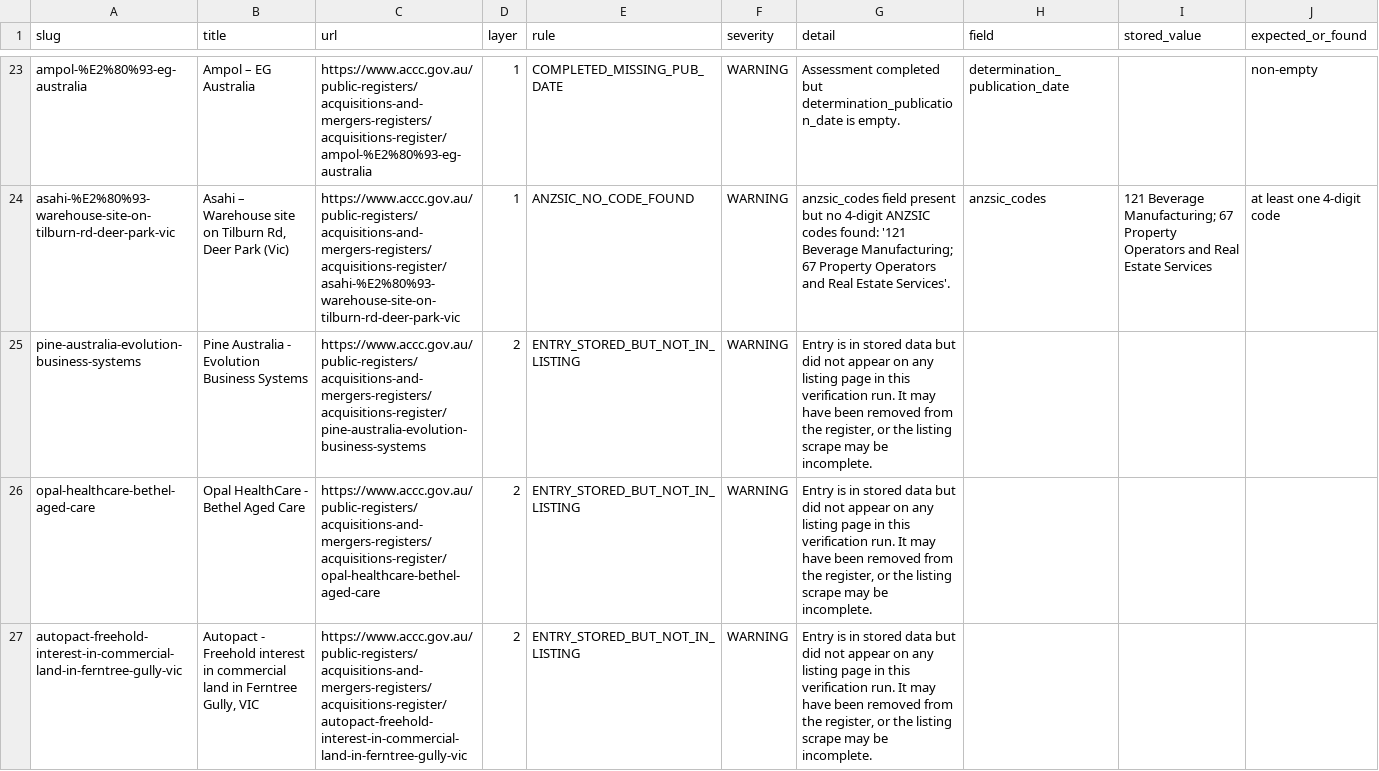
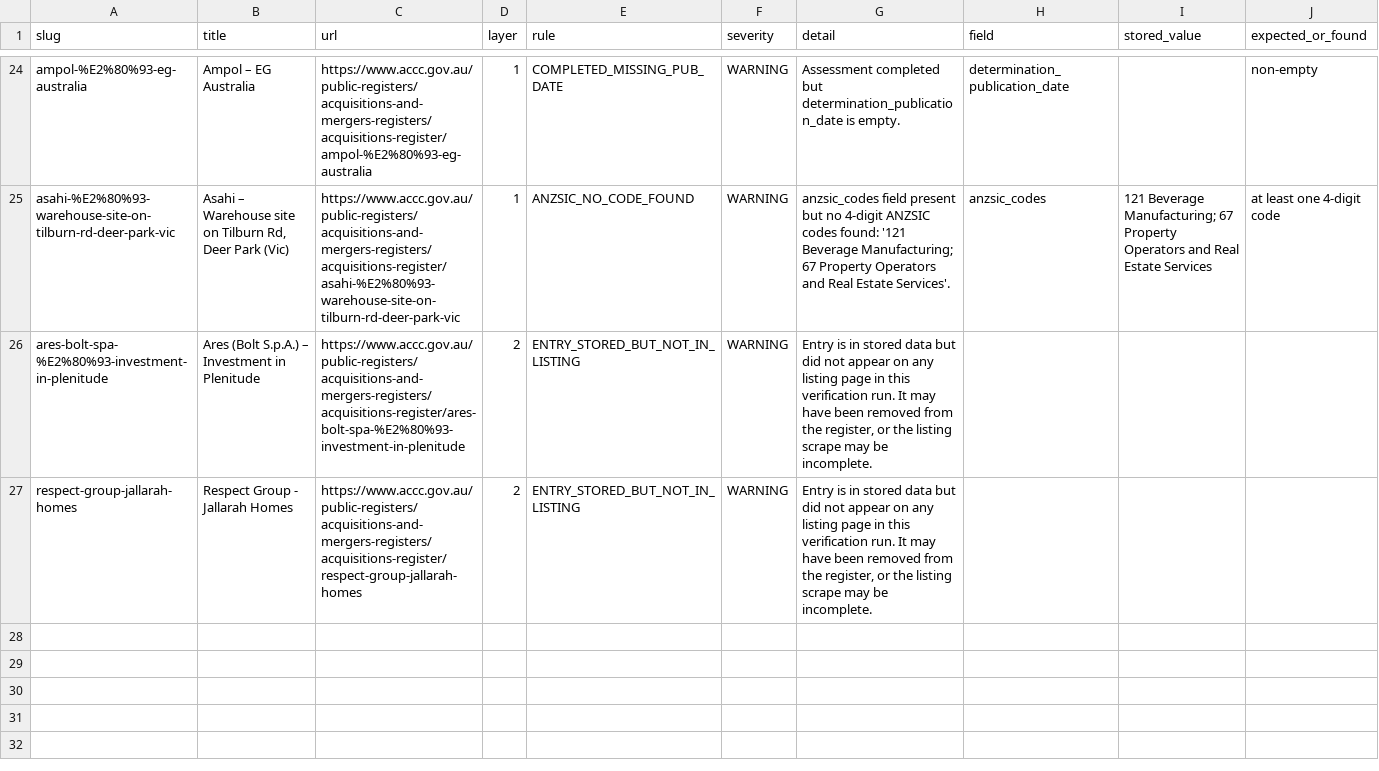
Before and after one commit to Test0112358/notification-check, a CSV file: data/verification_report.csv, drawn as a sheet; only a part is shown, gaps mark what is left out; the diff covers the shown part only.

```diff
--- a/data/verification_report.csv
+++ b/data/verification_report.csv
@@ -24,4 +25,3 @@ ampol-%E2%80%93-eg-australia,Ampol – EG Australia,https://www.accc.gov.au/publ
 asahi-%E2%80%93-warehouse-site-on-tilburn-rd-deer-park-vic,"Asahi – Warehouse site on Tilburn Rd, Deer Park (Vic)",https://www.accc.gov.au/public-registers/acquisitions-and-mergers-registers/acquisitions-register/asahi-%E2%80%93-warehouse-site-on-tilburn-rd-deer-park-vic,1,ANZSIC_NO_CODE_FOUND,WARNING,anzsic_codes field present but no 4-digit ANZSIC codes found: '121 Beverage Manufacturing; 67 Property Operators and Real Estate Services'.,anzsic_codes,121 Beverage Manufacturing; 67 Property Operators and Real Estate Services,at least one 4-digit code
-pine-australia-evolution-business-systems,Pine Australia - Evolution Business Systems,https://www.accc.gov.au/public-registers/acquisitions-and-mergers-registers/acquisitions-register/pine-australia-evolution-business-systems,2,ENTRY_STORED_BUT_NOT_IN_LISTING,WARNING,"Entry is in stored data but did not appear on any listing page in this verification run. It may have been removed from the register, or the listing scrape may be incomplete.",,,
-opal-healthcare-bethel-aged-care,Opal HealthCare - Bethel Aged Care,https://www.accc.gov.au/public-registers/acquisitions-and-mergers-registers/acquisitions-register/opal-healthcare-bethel-aged-care,2,ENTRY_STORED_BUT_NOT_IN_LISTING,WARNING,"Entry is in stored data but did not appear on any listing page in this verification run. It may have been removed from the register, or the listing scrape may be incomplete.",,,
-autopact-freehold-interest-in-commercial-land-in-ferntree-gully-vic,"Autopact - Freehold interest in commercial land in Ferntree Gully, VIC",https://www.accc.gov.au/public-registers/acquisitions-and-mergers-registers/acquisitions-register/autopact-freehold-interest-in-commercial-land-in-ferntree-gully-vic,2,ENTRY_STORED_BUT_NOT_IN_LISTING,WARNING,"Entry is in stored data but did not appear on any listing page in this verification run. It may have been removed from the register, or the listing scrape may be incomplete.",,,
+ares-bolt-spa-%E2%80%93-investment-in-plenitude,Ares (Bolt S.p.A.) – Investment in Plenitude,https://www.accc.gov.au/public-registers/acquisitions-and-mergers-registers/acquisitions-register/ares-bolt-spa-%E2%80%93-investment-in-plenitude,2,ENTRY_STORED_BUT_NOT_IN_LISTING,WARNING,"Entry is in stored data but did not appear on any listing page in this verification run. It may have been removed from the register, or the listing scrape may be incomplete.",,,
+respect-group-jallarah-homes,Respect Group - Jallarah Homes,https://www.accc.gov.au/public-registers/acquisitions-and-mergers-registers/acquisitions-register/respect-group-jallarah-homes,2,ENTRY_STORED_BUT_NOT_IN_LISTING,WARNING,"Entry is in stored data but did not appear on any listing page in this verification run. It may have been removed from the register, or the listing scrape may be incomplete.",,,
```
Also changed, not shown: 1 added row and 6 removed rows elsewhere in this file, 2 other files.
